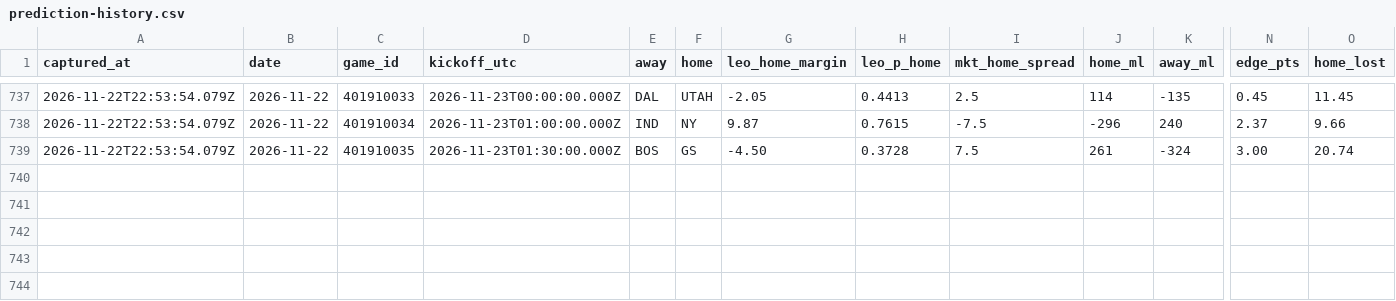
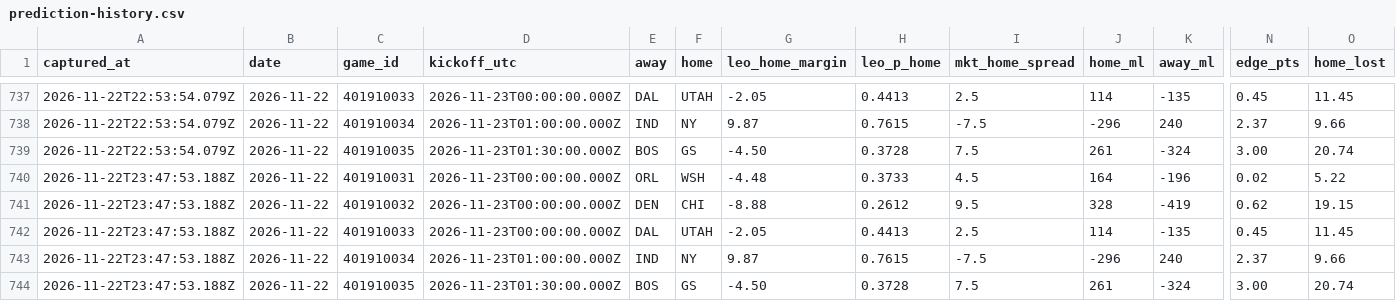
Before and after one commit to flychico/lydiaslab, a CSV file: data/nba/prediction-history.csv, drawn as a sheet; only a part is shown, gaps mark what is left out; rows hold the shown columns only; the diff names each change by its address in the sheet, - before the commit and + after, or states it on an @@ line.

```diff
--- a/data/nba/prediction-history.csv
+++ b/data/nba/prediction-history.csv
+row 740: 2026-11-22T23:47:53.188Z | 2026-11-22 | 401910031 | 2026-11-23T00:00:00.000Z | ORL | WSH | -4.48 | 0.3733 | 4.5 | 164 | -196 | 0.02 | 5.22
+row 741: 2026-11-22T23:47:53.188Z | 2026-11-22 | 401910032 | 2026-11-23T00:00:00.000Z | DEN | CHI | -8.88 | 0.2612 | 9.5 | 328 | -419 | 0.62 | 19.15
+row 742: 2026-11-22T23:47:53.188Z | 2026-11-22 | 401910033 | 2026-11-23T00:00:00.000Z | DAL | UTAH | -2.05 | 0.4413 | 2.5 | 114 | -135 | 0.45 | 11.45
+row 743: 2026-11-22T23:47:53.188Z | 2026-11-22 | 401910034 | 2026-11-23T01:00:00.000Z | IND | NY | 9.87 | 0.7615 | -7.5 | -296 | 240 | 2.37 | 9.66
+row 744: 2026-11-22T23:47:53.188Z | 2026-11-22 | 401910035 | 2026-11-23T01:30:00.000Z | BOS | GS | -4.50 | 0.3728 | 7.5 | 261 | -324 | 3.00 | 20.74
```
Also changed, not shown: data/predictions/nba.csv, data/predictions/nba/2026-11-22.csv, 18 other files.
